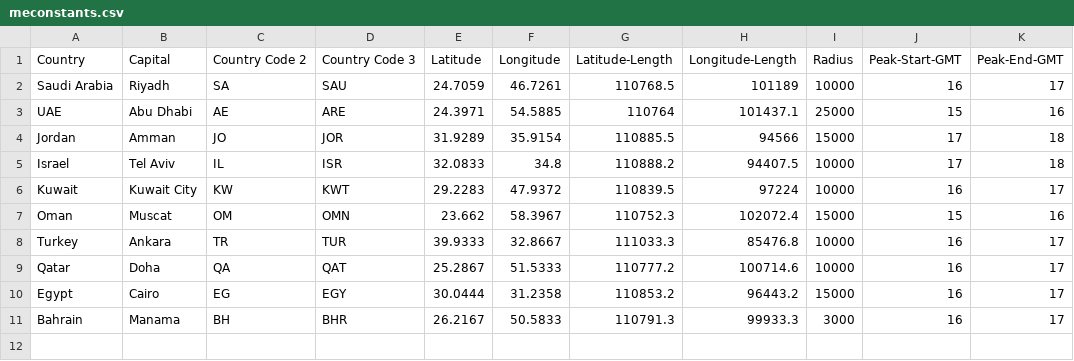
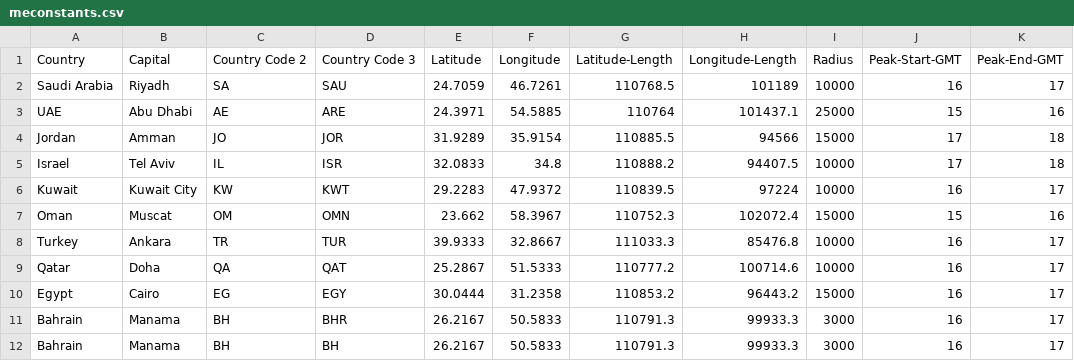
Before and after one commit to stevegleds/datagathering, a CSV file: meconstants.csv, drawn as a sheet.

```diff
--- a/meconstants.csv
+++ b/meconstants.csv
@@ -11 +11,2 @@ Egypt,Cairo,EG,EGY,30.0444,31.2358,110853.2,96443.2,15000,16,17
 Bahrain,Manama,BH,BHR,26.2167,50.5833,110791.3,99933.3,3000,16,17
+Bahrain,Manama,BH,BH,26.2167,50.5833,110791.3,99933.3,3000,16,17
```
Also changed, not shown: 2 other files.
